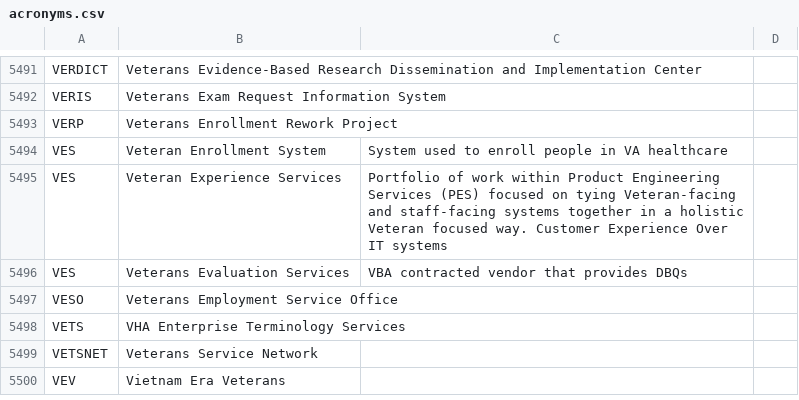
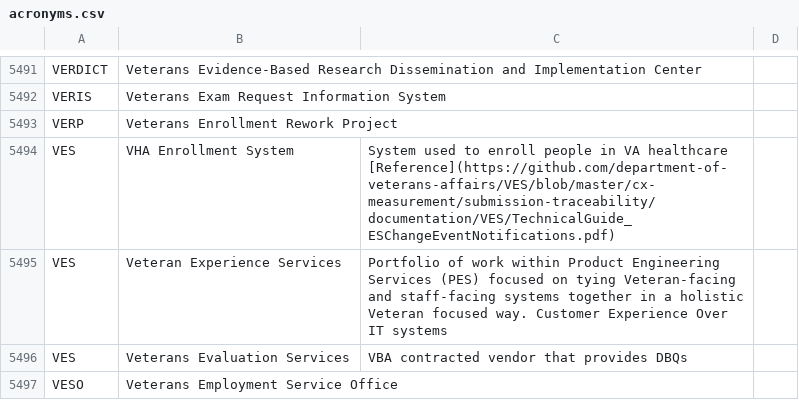
Before and after one commit to department-of-veterans-affairs/acronyms, a CSV file: acronyms.csv, drawn as a sheet; only a part is shown, gaps mark what is left out; the shorter side is filled out with more unchanged rows.

Commit message:
Update acronyms.csv
Updating the VES entry based on this Slack conversation: https://dsva.slack.com/archives/C05UUQBSVLL/p1759951396882729?thread_ts=1759936800.852949&cid=C05UUQBSVLL.

```diff
--- a/acronyms.csv
+++ b/acronyms.csv
@@ -5493,3 +5493,3 @@ VERIS,Veterans Exam Request Information System,,
 VERP,Veterans Enrollment Rework Project,,
-VES, Veteran Enrollment System, System used to enroll people in VA healthcare,
+VES, VHA Enrollment System, System used to enroll people in VA healthcare [Reference](https://github.com/department-of-veterans-affairs/VES/blob/master/cx-measurement/submission-traceability/documentation/VES/TechnicalGuide_ESChangeEventNotifications.pdf),
 VES, Veteran Experience Services, Portfolio of work within Product Engineering Services (PES) focused on tying Veteran-facing and staff-facing systems together in a holistic Veteran focused way. Customer Experience Over IT systems,
```
